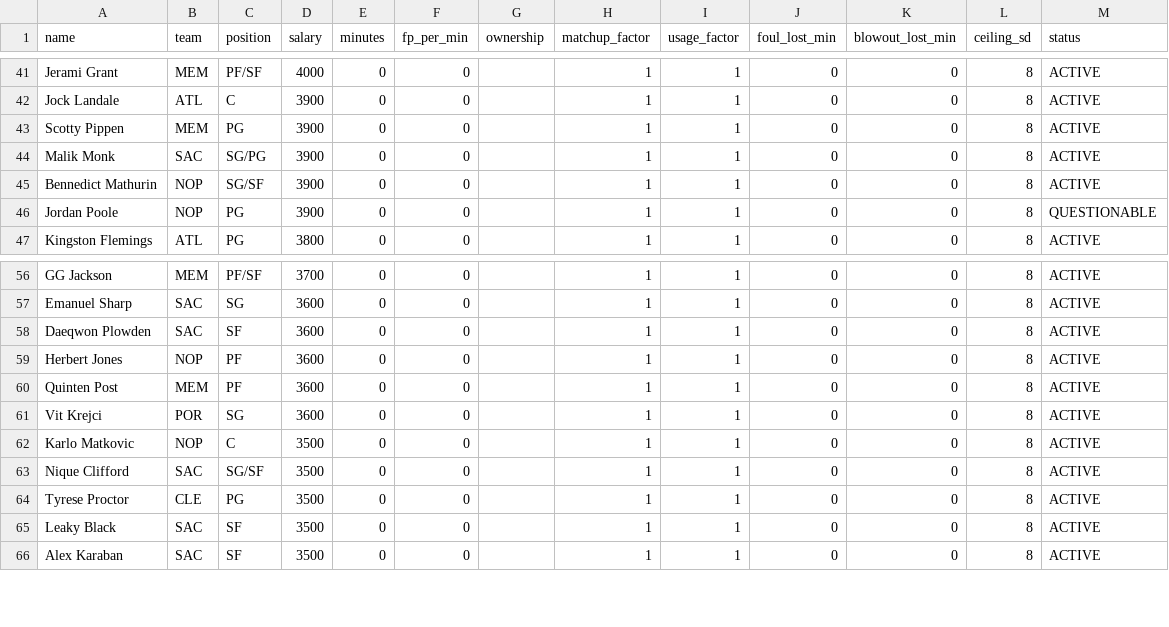
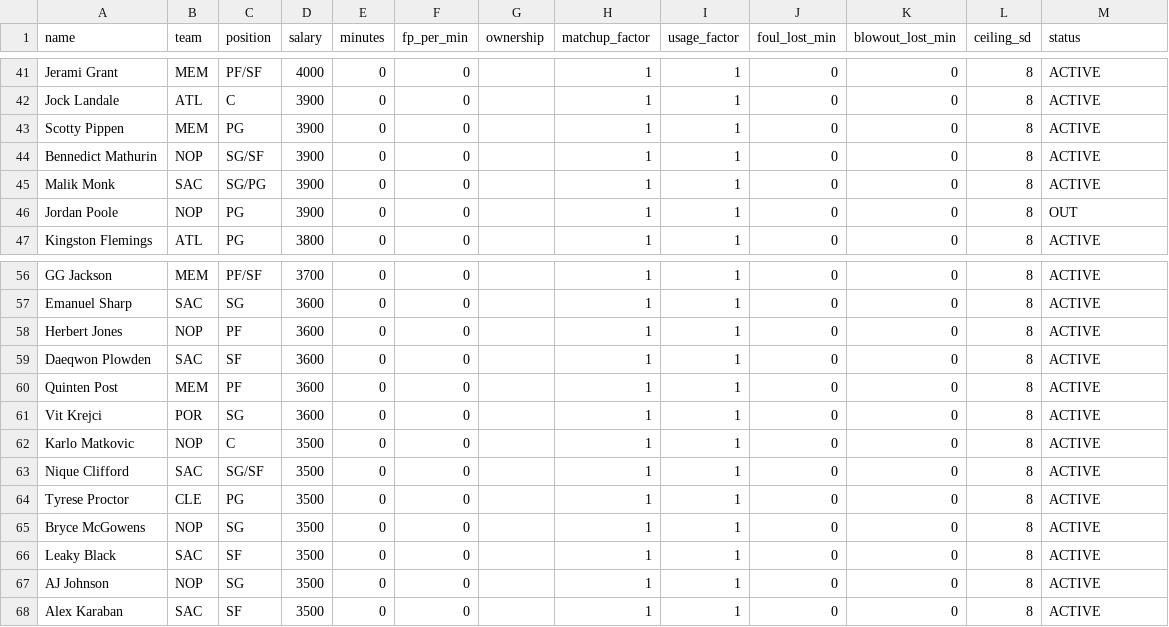
Before and after one commit to slxsh17/NBA-Edge, a CSV file: data/slate_2026-10-29.csv, drawn as a sheet; only a part is shown, gaps mark what is left out.

```diff
--- a/data/slate_2026-10-29.csv
+++ b/data/slate_2026-10-29.csv
@@ -43,5 +43,5 @@ Jock Landale,ATL,C,3900,0,0,,1,1,0,0,8,ACTIVE
 Scotty Pippen,MEM,PG,3900,0,0,,1,1,0,0,8,ACTIVE
+Bennedict Mathurin,NOP,SG/SF,3900,0,0,,1,1,0,0,8,ACTIVE
 Malik Monk,SAC,SG/PG,3900,0,0,,1,1,0,0,8,ACTIVE
-Bennedict Mathurin,NOP,SG/SF,3900,0,0,,1,1,0,0,8,ACTIVE
-Jordan Poole,NOP,PG,3900,0,0,,1,1,0,0,8,QUESTIONABLE
+Jordan Poole,NOP,PG,3900,0,0,,1,1,0,0,8,OUT
 Kingston Flemings,ATL,PG,3800,0,0,,1,1,0,0,8,ACTIVE
@@ -57,4 +57,4 @@ GG Jackson,MEM,PF/SF,3700,0,0,,1,1,0,0,8,ACTIVE
 Emanuel Sharp,SAC,SG,3600,0,0,,1,1,0,0,8,ACTIVE
+Herbert Jones,NOP,PF,3600,0,0,,1,1,0,0,8,ACTIVE
 Daeqwon Plowden,SAC,SF,3600,0,0,,1,1,0,0,8,ACTIVE
-Herbert Jones,NOP,PF,3600,0,0,,1,1,0,0,8,ACTIVE
 Quinten Post,MEM,PF,3600,0,0,,1,1,0,0,8,ACTIVE
@@ -64,3 +64,5 @@ Nique Clifford,SAC,SG/SF,3500,0,0,,1,1,0,0,8,ACTIVE
 Tyrese Proctor,CLE,PG,3500,0,0,,1,1,0,0,8,ACTIVE
+Bryce McGowens,NOP,SG,3500,0,0,,1,1,0,0,8,ACTIVE
 Leaky Black,SAC,SF,3500,0,0,,1,1,0,0,8,ACTIVE
+AJ Johnson,NOP,SG,3500,0,0,,1,1,0,0,8,ACTIVE
 Alex Karaban,SAC,SF,3500,0,0,,1,1,0,0,8,ACTIVE
```
Also changed, not shown: 8 other files.
